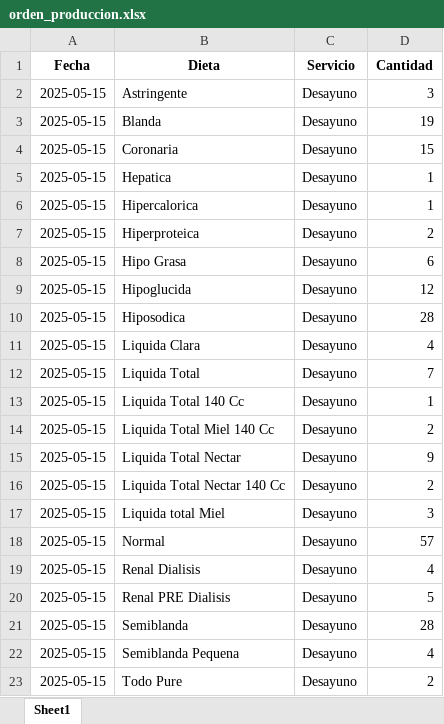
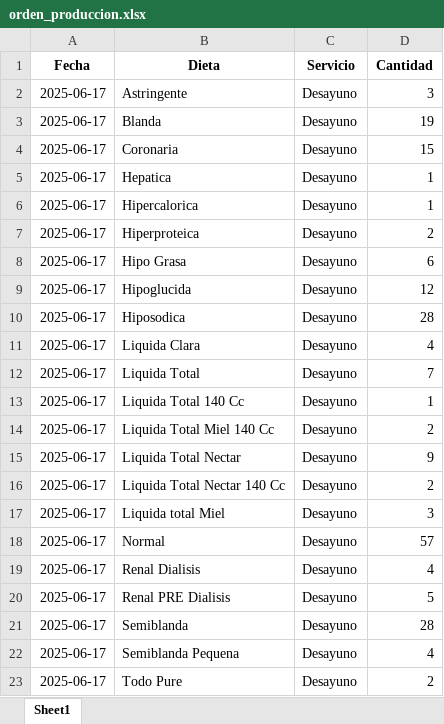
Before and after one commit to OneDataDecision/Ordena, an Excel workbook: static/orden_produccion.xlsx, sheet Sheet1, drawn as a sheet; values as stored, in another font and other column widths than the file's, no borders; the diff names each change by its address in the sheet, - before the commit and + after, or states it on an @@ line.

```diff
--- a/static/orden_produccion.xlsx (sheet Sheet1)
+++ b/static/orden_produccion.xlsx (sheet Sheet1)
-A2:A23 (Fecha): 2025-05-15
+A2:A23 (Fecha): 2025-06-17
```
Also changed, not shown: static/reporte_diario.xlsx, static/totalizacion.xlsx, 10 other files.
